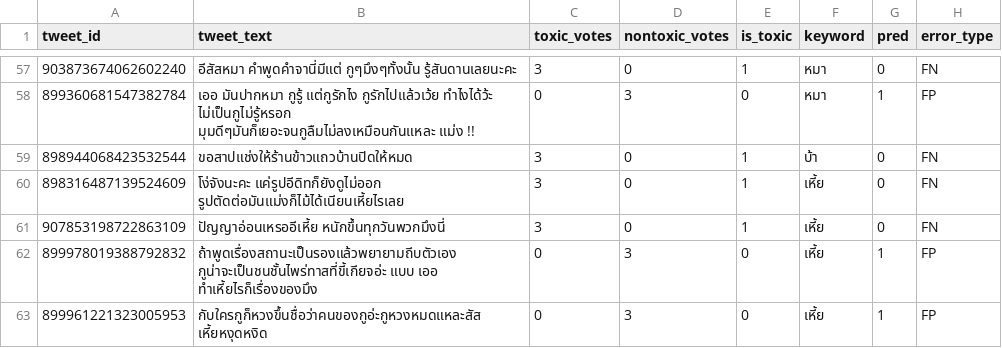
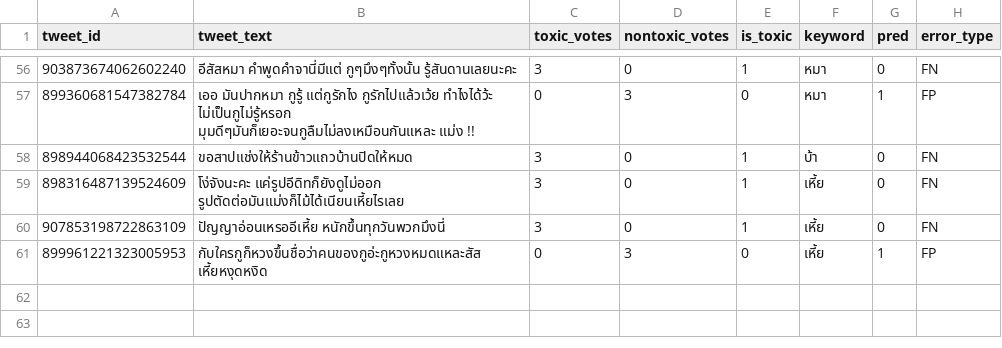
Before and after one commit to KhunPutcharapon/thai-toxic-detection, a CSV file: results/b0/errors.csv, drawn as a sheet; only a part is shown, gaps mark what is left out; the diff covers the shown part only.

```diff
--- a/results/b0/errors.csv
+++ b/results/b0/errors.csv
@@ -61,3 +60,2 @@
 907853198722863109,ปัญญาอ่อนเหรออีเหี้ย หนักขึ้นทุกวันพวกมึงนี่,3,0,1,เหี้ย,0,FN
-899978019388792832,ถ้าพูดเรื่องสถานะเป็นรองแล้วพยายามถีบตัวเอง กูน่าจะเป็นชนชั้นไพร่ทาสที่ขี้เกียจอ่ะ แบบ เออ ทำเหี้ยไรก็เรื่องของมึง,0,3,0,เหี้ย,1,FP
 899961221323005953,กับใครกูก็หวงขึ้นชื่อว่าคนของกูอ่ะกูหวงหมดแหละสัส เหี้ยหงุดหงิด,0,3,0,เหี้ย,1,FP
```
Also changed, not shown: 3 added rows and 4 removed rows elsewhere in this file, results/b0/predictions.csv, results/b1/errors.csv, 45 other files.
